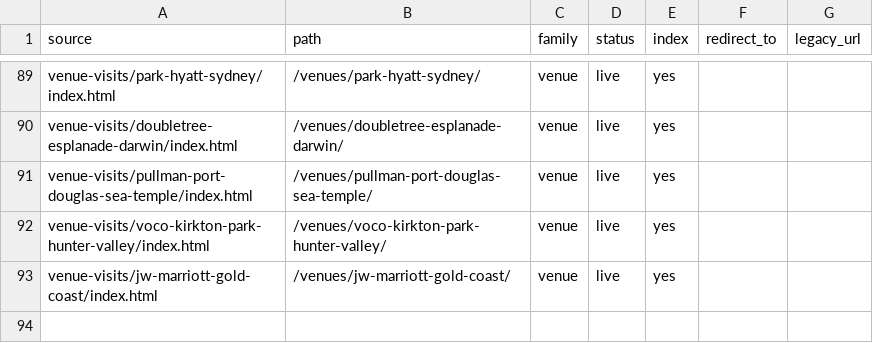
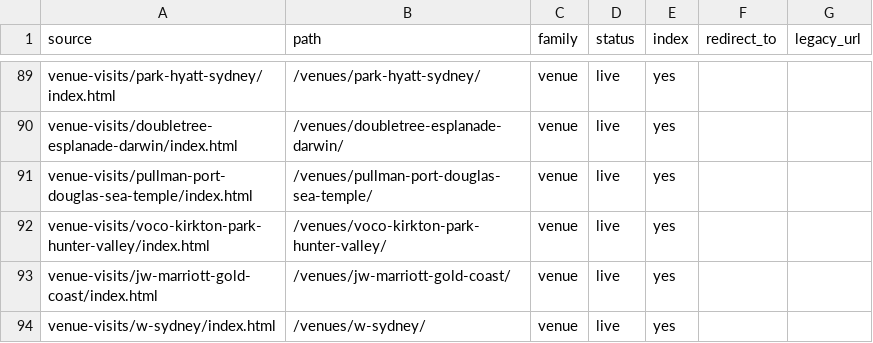
Before and after one commit to the-service-edit/cvbs-2026, a CSV file: _site/pages.csv, drawn as a sheet; only a part is shown, gaps mark what is left out; the diff names each change by its address in the sheet, - before the commit and + after, or states it on an @@ line.

Commit message:
Venue visit: W Sydney

```diff
--- a/_site/pages.csv
+++ b/_site/pages.csv
+row 94: venue-visits/w-sydney/index.html | /venues/w-sydney/ | venue | live | yes
```
Also changed, not shown: 11 other files.
